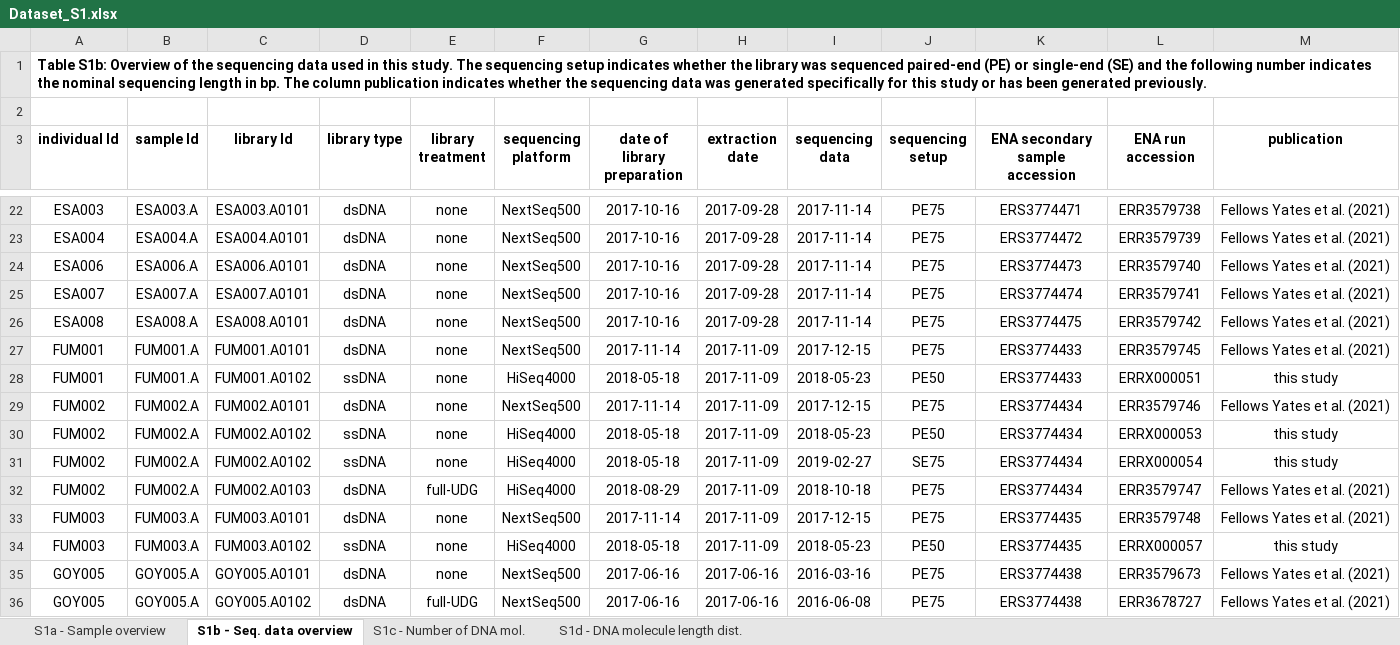
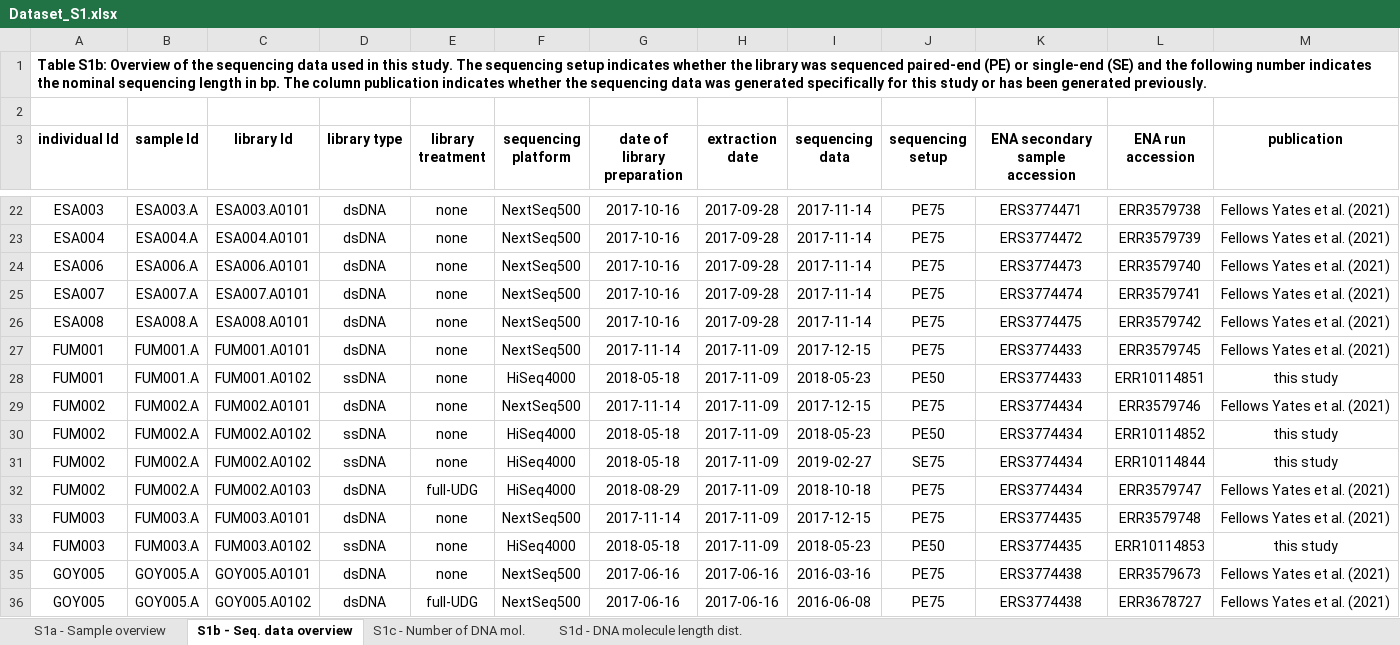
Before and after one commit to paleobiotechnology/EMN001_Paleofuran, an Excel workbook: 06-figures_tables/Dataset_S1.xlsx, sheet S1b - Seq. data overview, drawn as a sheet; only a part is shown, gaps mark what is left out; values as stored, in another font and other column widths than the file's, no borders; the diff covers the shown part only; the diff names each change by its address in the sheet, - before the commit and + after, or states it on an @@ line.

Commit message:
Update ENA run accessions after data upload

```diff
--- a/06-figures_tables/Dataset_S1.xlsx (sheet S1b - Seq. data overview)
+++ b/06-figures_tables/Dataset_S1.xlsx (sheet S1b - Seq. data overview)
-L28 (ENA run accession): ERRX000051
+L28 (ENA run accession): ERR10114851
-L30 (ENA run accession): ERRX000053
+L30 (ENA run accession): ERR10114852
-L31 (ENA run accession): ERRX000054
+L31 (ENA run accession): ERR10114844
-L34 (ENA run accession): ERRX000057
+L34 (ENA run accession): ERR10114853
```
Also changed, not shown: 19 edited cells elsewhere in this sheet.
